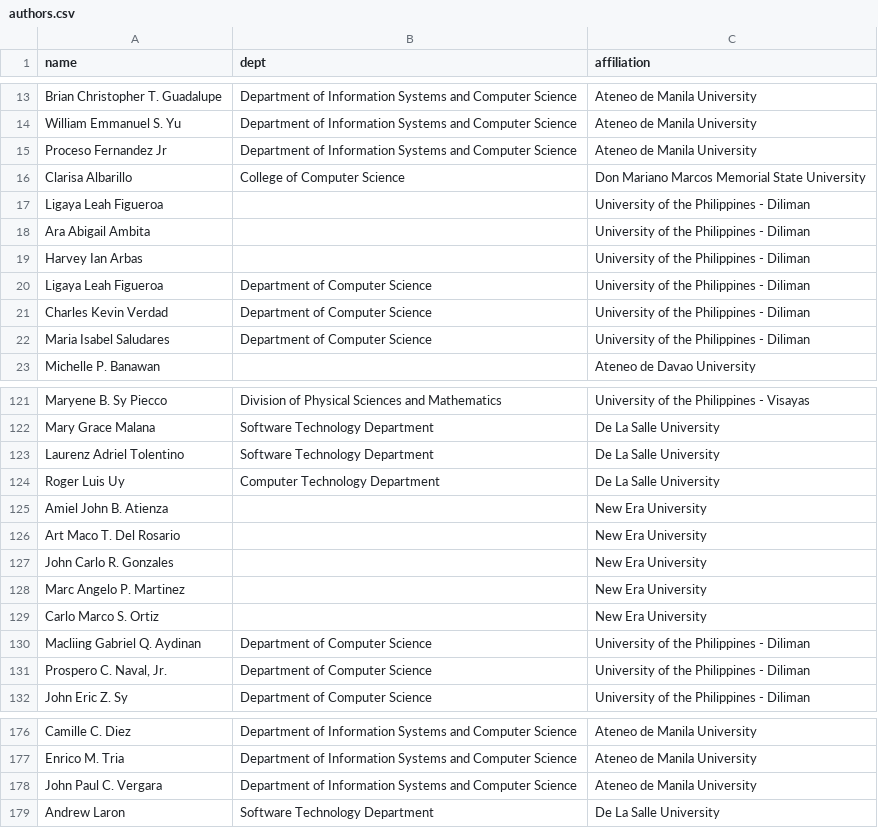
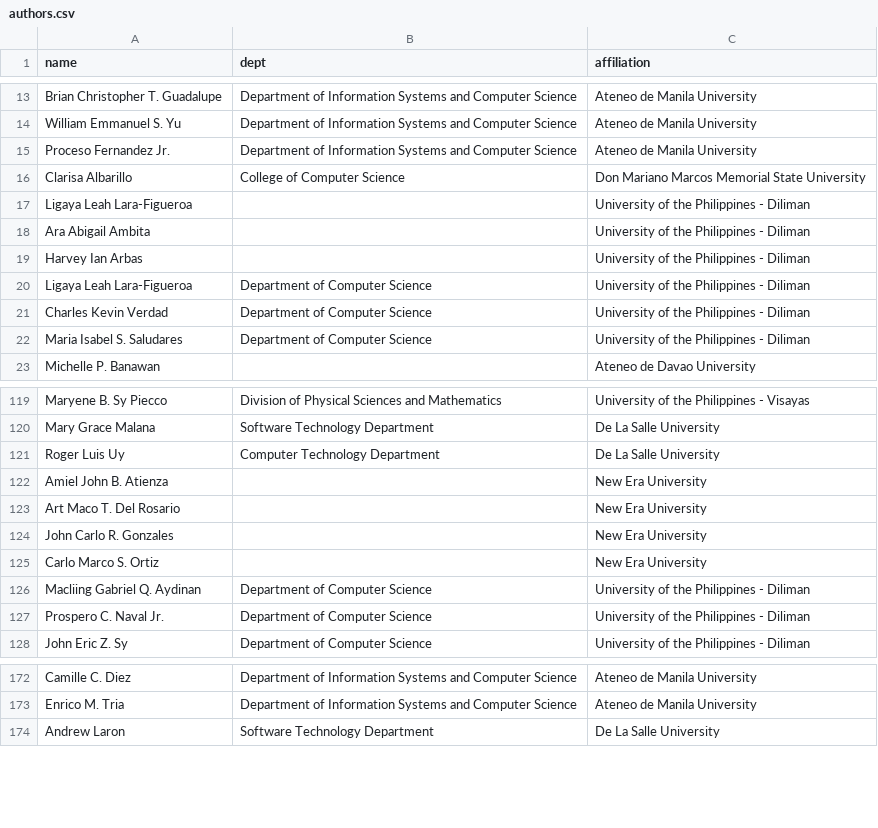
Before and after one commit to dlsucomet/phil-comsci, a CSV file: raw/authors.csv, drawn as a sheet; only a part is shown, gaps mark what is left out; the diff covers the shown part only.

```diff
--- a/raw/authors.csv
+++ b/raw/authors.csv
@@ -14,10 +14,10 @@ Brian Christopher T. Guadalupe,Department of Information Systems and Computer Sc
 William Emmanuel S. Yu,Department of Information Systems and Computer Science,Ateneo de Manila University
-Proceso Fernandez Jr,Department of Information Systems and Computer Science,Ateneo de Manila University
+Proceso Fernandez Jr.,Department of Information Systems and Computer Science,Ateneo de Manila University
 Clarisa Albarillo,College of Computer Science,Don Mariano Marcos Memorial State University
-Ligaya Leah Figueroa,,University of the Philippines - Diliman
+Ligaya Leah Lara-Figueroa,,University of the Philippines - Diliman
 Ara Abigail Ambita,,University of the Philippines - Diliman
 Harvey Ian Arbas,,University of the Philippines - Diliman
-Ligaya Leah Figueroa,Department of Computer Science,University of the Philippines - Diliman
+Ligaya Leah Lara-Figueroa,Department of Computer Science,University of the Philippines - Diliman
 Charles Kevin Verdad,Department of Computer Science,University of the Philippines - Diliman
-Maria Isabel Saludares,Department of Computer Science,University of the Philippines - Diliman
+Maria Isabel S. Saludares,Department of Computer Science,University of the Philippines - Diliman
 Michelle P. Banawan,,Ateneo de Davao University
@@ -122,3 +120,2 @@ Maryene B. Sy Piecco,Division of Physical Sciences and Mathematics,University of
 Mary Grace Malana,Software Technology Department,De La Salle University
-Laurenz Adriel Tolentino,Software Technology Department,De La Salle University
 Roger Luis Uy,Computer Technology Department,De La Salle University
@@ -127,6 +124,5 @@ Art Maco T. Del Rosario,,New Era University
 John Carlo R. Gonzales,,New Era University
-Marc Angelo P. Martinez,,New Era University
 Carlo Marco S. Ortiz,,New Era University
 Macliing Gabriel Q. Aydinan,Department of Computer Science,University of the Philippines - Diliman
-"Prospero C. Naval, Jr.",Department of Computer Science,University of the Philippines - Diliman
+Prospero C. Naval Jr.,Department of Computer Science,University of the Philippines - Diliman
 John Eric Z. Sy,Department of Computer Science,University of the Philippines - Diliman
@@ -177,3 +173,2 @@ Camille C. Diez,Department of Information Systems and Computer Science,Ateneo de
 Enrico M. Tria,Department of Information Systems and Computer Science,Ateneo de Manila University
-John Paul C. Vergara,Department of Information Systems and Computer Science,Ateneo de Manila University
 Andrew Laron,Software Technology Department,De La Salle University
```
Also changed, not shown: 1 added row, 11 removed rows and 13 edited cells elsewhere in this file, network-data/edges.csv, 1 other file.
